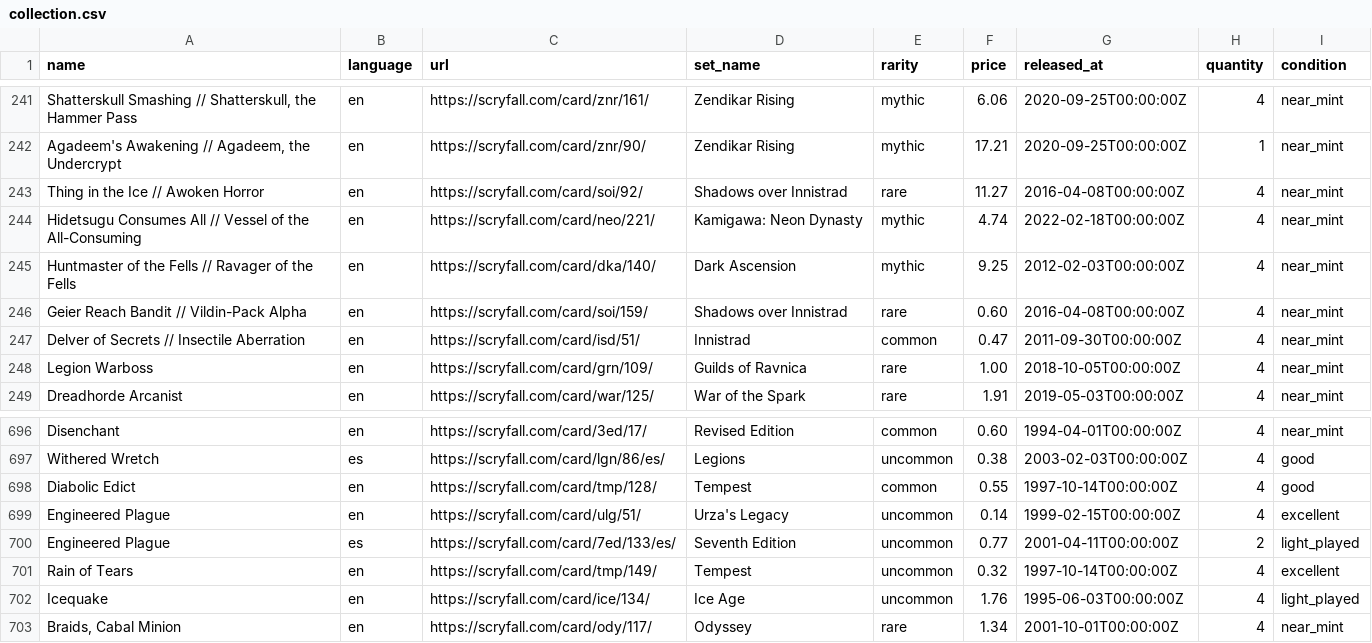
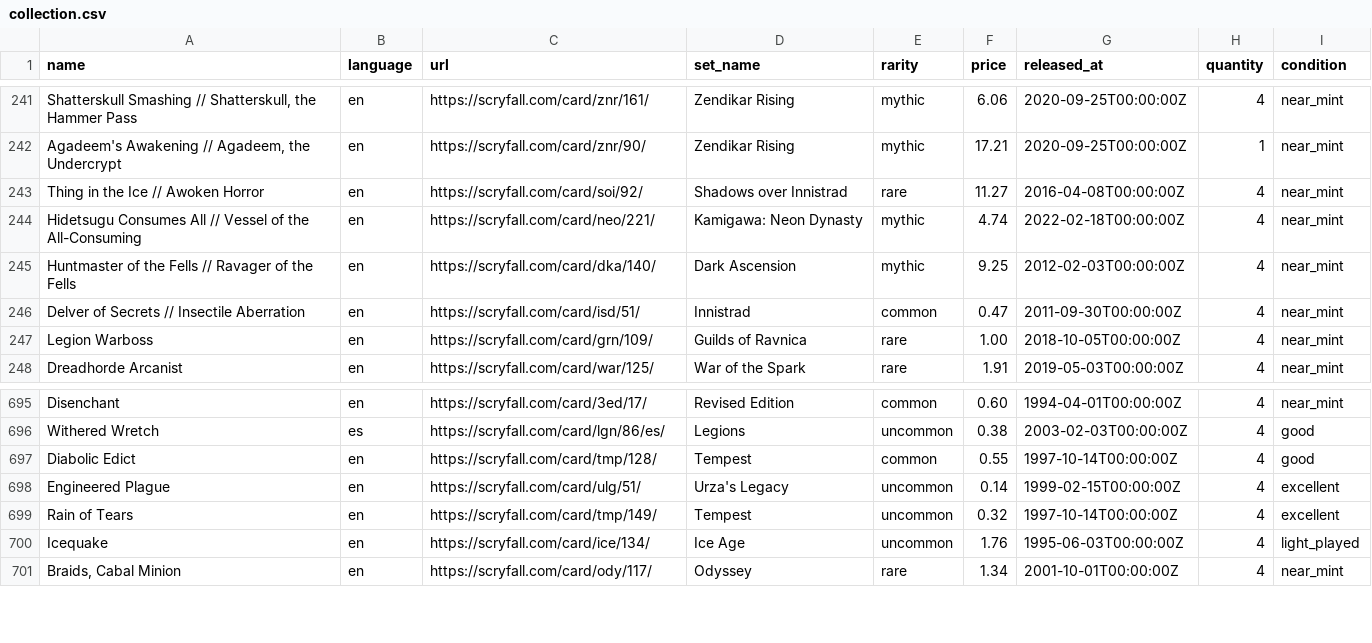
Before and after one commit to maitesin/mtga, a CSV file: devops/csv/collection.csv, drawn as a sheet; only a part is shown, gaps mark what is left out; the diff names each change by its address in the sheet, - before the commit and + after, or states it on an @@ line.

Commit message:
Remove cards that have been moved to be sold

```diff
--- a/devops/csv/collection.csv
+++ b/devops/csv/collection.csv
-row 246: Geier Reach Bandit // Vildin-Pack Alpha | en | https://scryfall.com/card/soi/159/ | Shadows over Innistrad | rare | 0.60 | 2016-04-08T00:00:00Z | 4 | near_mint
-row 700: Engineered Plague | es | https://scryfall.com/card/7ed/133/es/ | Seventh Edition | uncommon | 0.77 | 2001-04-11T00:00:00Z | 2 | light_played
```
Also changed, not shown: 3 other files.
